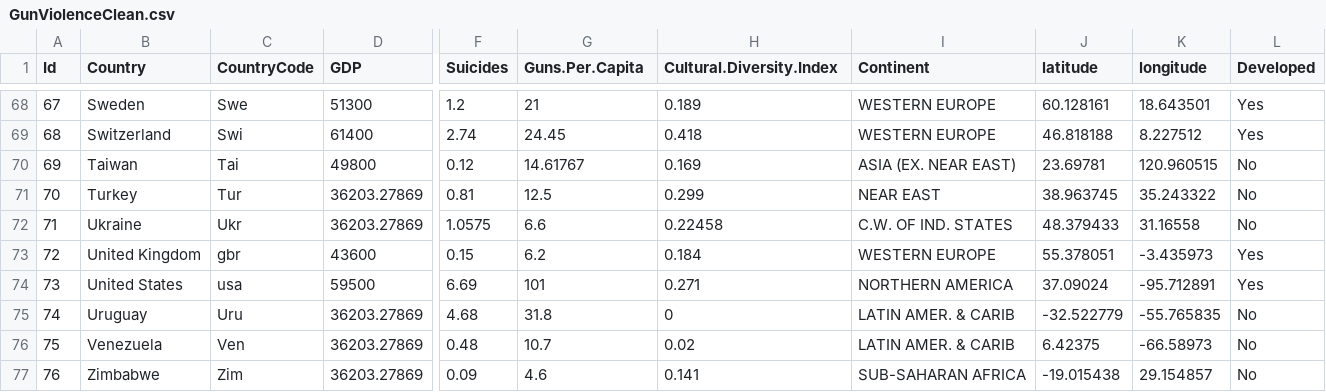
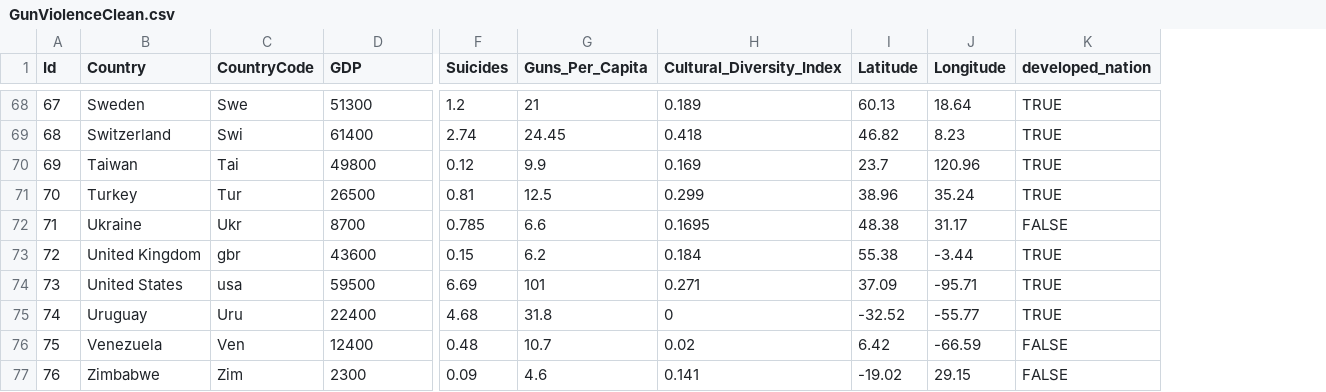
Before and after one commit to kjprice/SMU-Vizualization, a CSV file: midterm/midtermViz/data/GunViolenceClean.csv, drawn as a sheet; only a part is shown, gaps mark what is left out; removed rows and columns are numbered as before the commit, all else as after; the diff covers the shown part only; the diff names each change by its address in the sheet, - before the commit and + after, or states it on an @@ line.

```diff
--- a/midterm/midtermViz/data/GunViolenceClean.csv
+++ b/midterm/midtermViz/data/GunViolenceClean.csv
-column I (Continent), rows 68-77: WESTERN EUROPE | WESTERN EUROPE | ASIA (EX. NEAR EAST) | NEAR EAST | C.W. OF IND. STATES | WESTERN EUROPE | NORTHERN AMERICA | LATIN AMER. & CARIB | LATIN AMER. & CARIB | SUB-SAHARAN AFRICA
-column J (latitude), rows 68-77: 60.128161 | 46.818188 | 23.69781 | 38.963745 | 48.379433 | 55.378051 | 37.09024 | -32.522779 | 6.42375 | -19.015438
-column K (longitude), rows 68-77: 18.643501 | 8.227512 | 120.960515 | 35.243322 | 31.16558 | -3.435973 | -95.712891 | -55.765835 | -66.58973 | 29.154857
-column L (Developed), rows 68-77: Yes | Yes | No | No | No | Yes | Yes | No | No | No
+column I (Latitude), rows 68-77: 60.13 | 46.82 | 23.7 | 38.96 | 48.38 | 55.38 | 37.09 | -32.52 | 6.42 | -19.02
+column J (Longitude), rows 68-77: 18.64 | 8.23 | 120.96 | 35.24 | 31.17 | -3.44 | -95.71 | -55.77 | -66.59 | 29.15
+column K (developed_nation), rows 68-77: TRUE | TRUE | TRUE | TRUE | FALSE | TRUE | TRUE | TRUE | FALSE | FALSE
-G1: Guns.Per.Capita
+G1: Guns_Per_Capita
-H1: Cultural.Diversity.Index
+H1: Cultural_Diversity_Index
-G70 (Guns_Per_Capita): 14.61767
+G70 (Guns_Per_Capita): 9.9
-D71 (GDP): 36203.27869
+D71 (GDP): 26500
-D72 (GDP): 36203.27869
+D72 (GDP): 8700
-F72 (Suicides): 1.0575
+F72 (Suicides): 0.785
-H72 (Cultural_Diversity_Index): 0.22458
+H72 (Cultural_Diversity_Index): 0.1695
-D75 (GDP): 36203.27869
+D75 (GDP): 22400
-D76 (GDP): 36203.27869
+D76 (GDP): 12400
-D77 (GDP): 36203.27869
+D77 (GDP): 2300
```
Also changed, not shown: 27 edited cells elsewhere in this file, midterm/data/GunViolence.csv, 6 other files.
